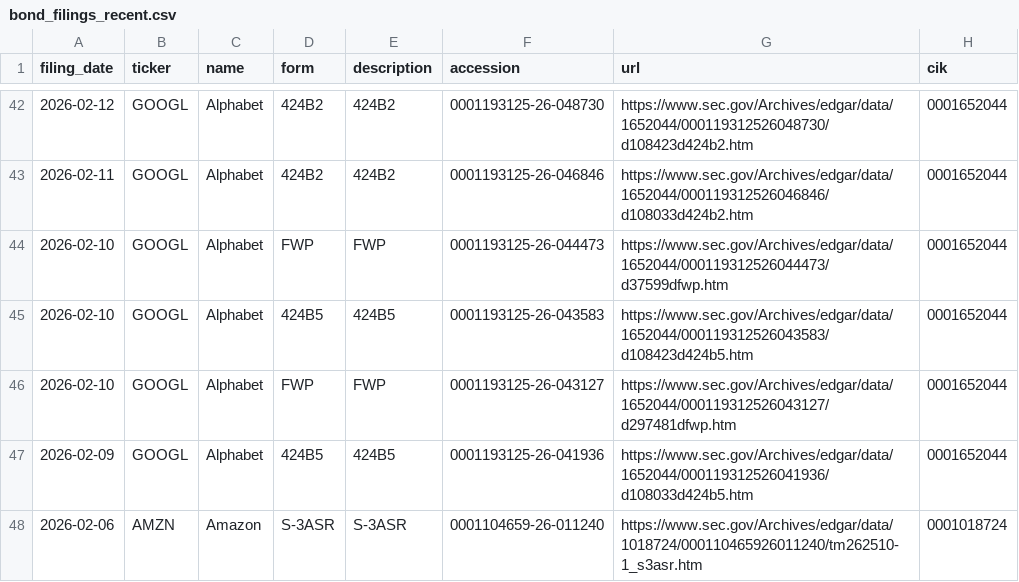
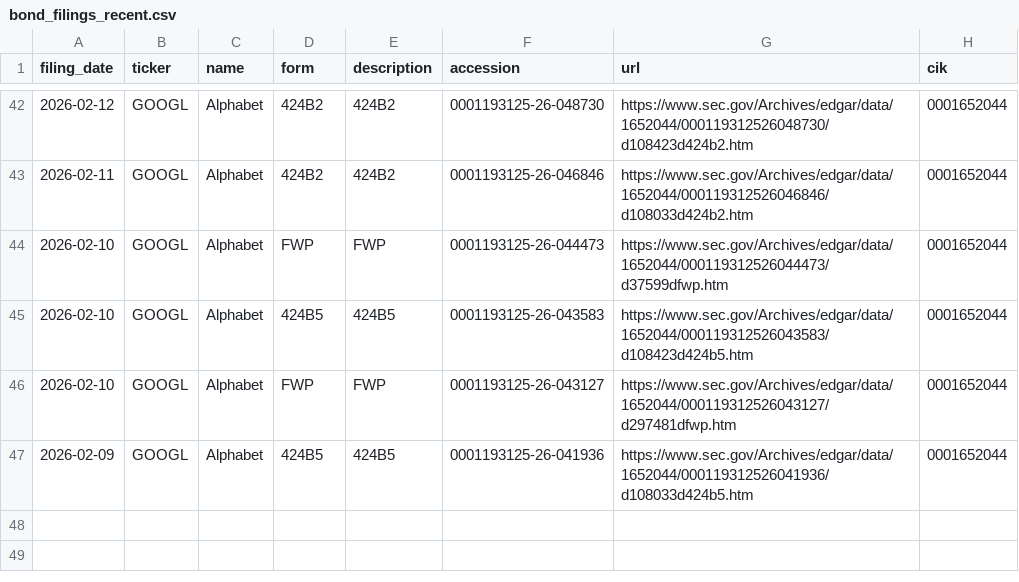
Before and after one commit to Decolo/net-liquidity-dashboard, a CSV file: data/bond_filings_recent.csv, drawn as a sheet; only a part is shown, gaps mark what is left out.

```diff
--- a/data/bond_filings_recent.csv
+++ b/data/bond_filings_recent.csv
@@ -47,2 +47 @@ filing_date,ticker,name,form,description,accession,url,cik
 2026-02-09,GOOGL,Alphabet,424B5,424B5,0001193125-26-041936,https://www.sec.gov/Archives/edgar/data/1652044/000119312526041936/d108033d424b5.htm,0001652044
-2026-02-06,AMZN,Amazon,S-3ASR,S-3ASR,0001104659-26-011240,https://www.sec.gov/Archives/edgar/data/1018724/000110465926011240/tm262510-1_s3asr.htm,0001018724
```
Also changed, not shown: 16 other files.
